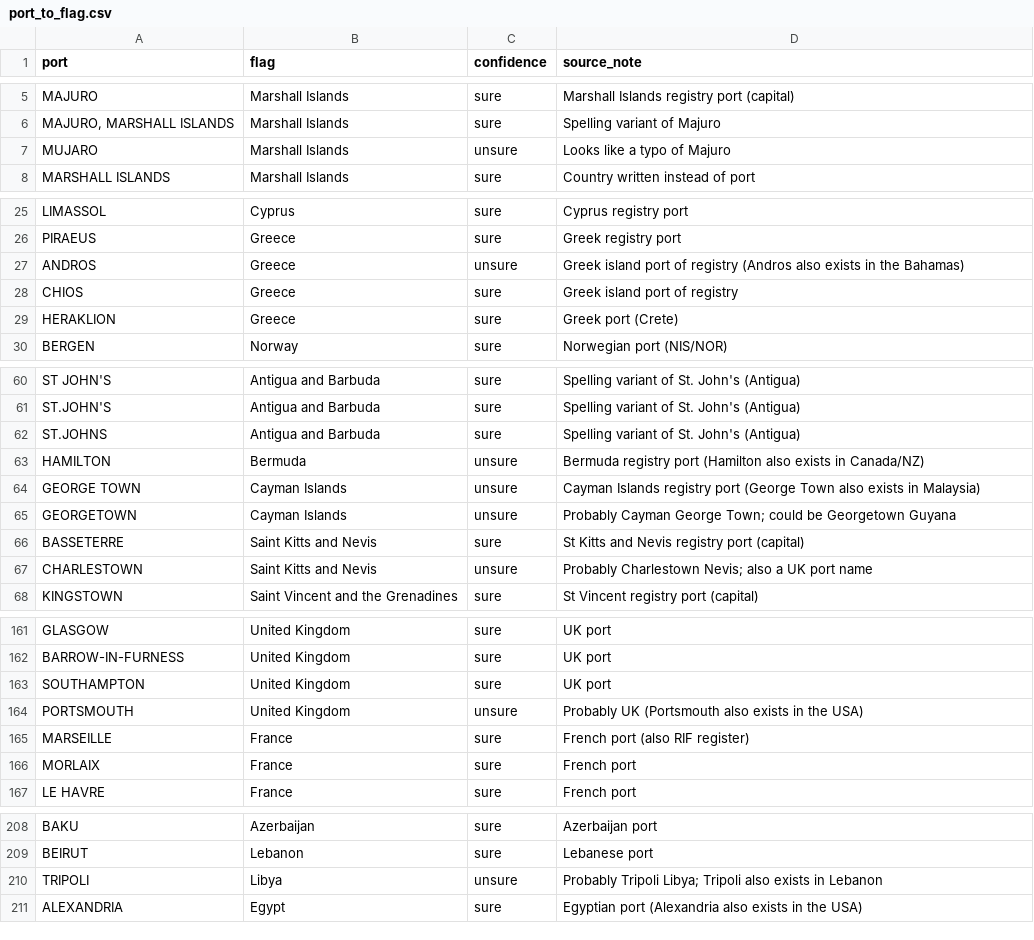
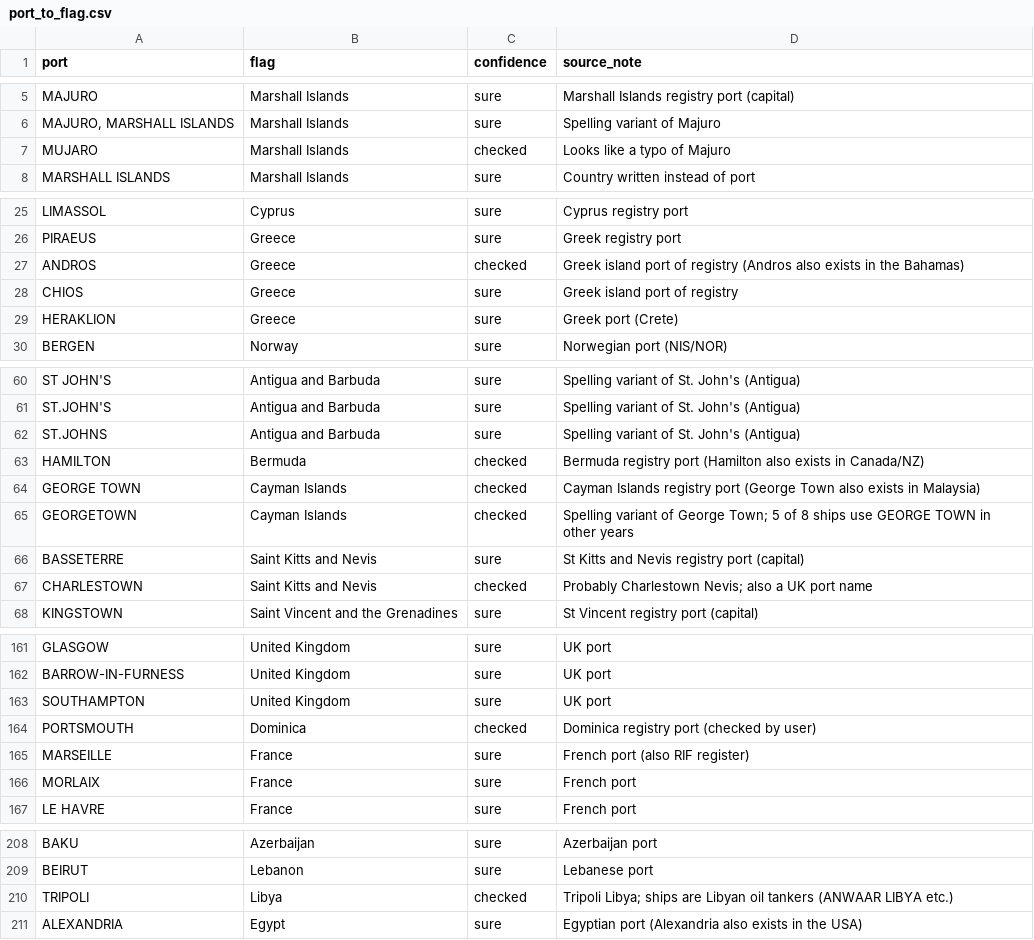
Before and after one commit to nehemiah2406/shipcarbon, a CSV file: data/reference/port_to_flag.csv, drawn as a sheet; only a part is shown, gaps mark what is left out; the diff covers the shown part only.

Commit message:
Check unsure ports in port_to_flag.csv
- PORTSMOUTH -> Dominica (Dominica registry port)
- GEORGETOWN kept as Cayman Islands (5 of 8 ships use GEORGE TOWN in
  other years) and TRIPOLI kept as Libya (Libyan oil tankers)
- All 11 previously unsure ports marked confidence = checked

```diff
--- a/data/reference/port_to_flag.csv
+++ b/data/reference/port_to_flag.csv
@@ -6,3 +6,3 @@ MAJURO,Marshall Islands,sure,Marshall Islands registry port (capital)
 "MAJURO, MARSHALL ISLANDS",Marshall Islands,sure,Spelling variant of Majuro
-MUJARO,Marshall Islands,unsure,Looks like a typo of Majuro
+MUJARO,Marshall Islands,checked,Looks like a typo of Majuro
 MARSHALL ISLANDS,Marshall Islands,sure,Country written instead of port
@@ -26,3 +26,3 @@ LIMASSOL,Cyprus,sure,Cyprus registry port
 PIRAEUS,Greece,sure,Greek registry port
-ANDROS,Greece,unsure,Greek island port of registry (Andros also exists in the Bahamas)
+ANDROS,Greece,checked,Greek island port of registry (Andros also exists in the Bahamas)
 CHIOS,Greece,sure,Greek island port of registry
@@ -62,7 +62,7 @@ ST.JOHN'S,Antigua and Barbuda,sure,Spelling variant of St. John's (Antigua)
 ST.JOHNS,Antigua and Barbuda,sure,Spelling variant of St. John's (Antigua)
-HAMILTON,Bermuda,unsure,Bermuda registry port (Hamilton also exists in Canada/NZ)
-GEORGE TOWN,Cayman Islands,unsure,Cayman Islands registry port (George Town also exists in Malaysia)
-GEORGETOWN,Cayman Islands,unsure,Probably Cayman George Town; could be Georgetown Guyana
+HAMILTON,Bermuda,checked,Bermuda registry port (Hamilton also exists in Canada/NZ)
+GEORGE TOWN,Cayman Islands,checked,Cayman Islands registry port (George Town also exists in Malaysia)
+GEORGETOWN,Cayman Islands,checked,Spelling variant of George Town; 5 of 8 ships use GEORGE TOWN in other years
 BASSETERRE,Saint Kitts and Nevis,sure,St Kitts and Nevis registry port (capital)
-CHARLESTOWN,Saint Kitts and Nevis,unsure,Probably Charlestown Nevis; also a UK port name
+CHARLESTOWN,Saint Kitts and Nevis,checked,Probably Charlestown Nevis; also a UK port name
 KINGSTOWN,Saint Vincent and the Grenadines,sure,St Vincent registry port (capital)
@@ -163,3 +163,3 @@ BARROW-IN-FURNESS,United Kingdom,sure,UK port
 SOUTHAMPTON,United Kingdom,sure,UK port
-PORTSMOUTH,United Kingdom,unsure,Probably UK (Portsmouth also exists in the USA)
+PORTSMOUTH,Dominica,checked,Dominica registry port (checked by user)
 MARSEILLE,France,sure,French port (also RIF register)
@@ -209,3 +209,3 @@ BAKU,Azerbaijan,sure,Azerbaijan port
 BEIRUT,Lebanon,sure,Lebanese port
-TRIPOLI,Libya,unsure,Probably Tripoli Libya; Tripoli also exists in Lebanon
+TRIPOLI,Libya,checked,Tripoli Libya; ships are Libyan oil tankers (ANWAAR LIBYA etc.)
 ALEXANDRIA,Egypt,sure,Egyptian port (Alexandria also exists in the USA)
```
Also changed, not shown: 3 edited cells elsewhere in this file, 1 other file.
